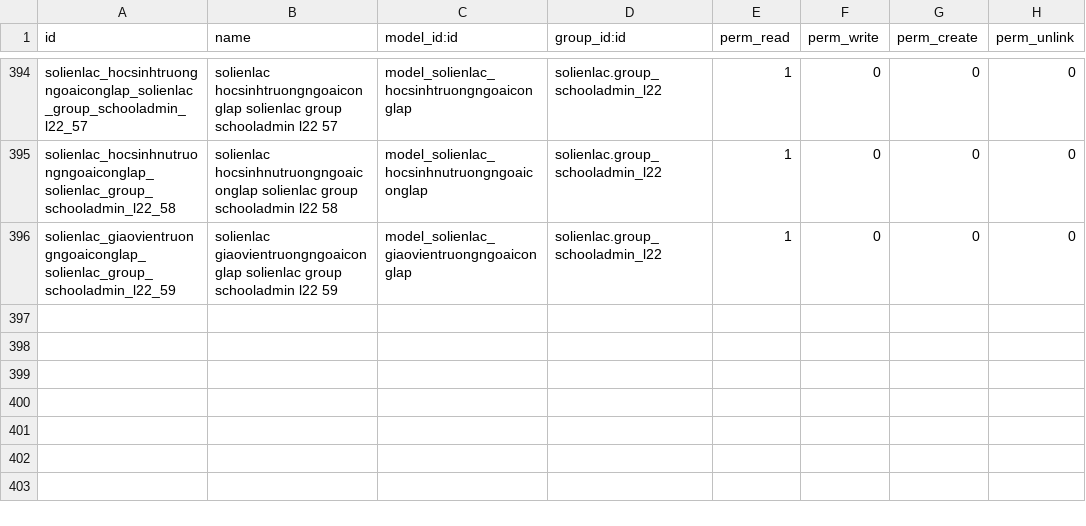
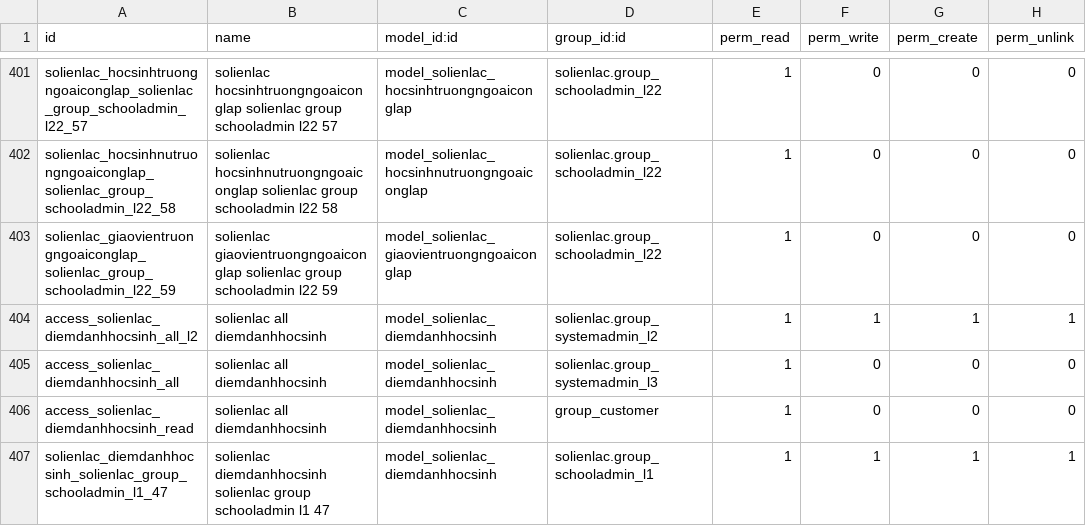
Before and after one commit to tienhieuD/odoo-project-sll, a CSV file: security/ir.model.access.csv, drawn as a sheet; only a part is shown, gaps mark what is left out; the diff covers the shown part only; the diff names each change by its address in the sheet, - before the commit and + after, or states it on an @@ line.

```diff
--- a/security/ir.model.access.csv
+++ b/security/ir.model.access.csv
+row 404: access_solienlac_diemdanhhocsinh_all_l2 | solienlac all diemdanhhocsinh | model_solienlac_diemdanhhocsinh | solienlac.group_systemadmin_l2 | 1 | 1 | 1 | 1
+row 405: access_solienlac_diemdanhhocsinh_all | solienlac all diemdanhhocsinh | model_solienlac_diemdanhhocsinh | solienlac.group_systemadmin_l3 | 1 | 0 | 0 | 0
+row 406: access_solienlac_diemdanhhocsinh_read | solienlac all diemdanhhocsinh | model_solienlac_diemdanhhocsinh | group_customer | 1 | 0 | 0 | 0
+row 407: solienlac_diemdanhhocsinh_solienlac_group_schooladmin_l1_47 | solienlac diemdanhhocsinh solienlac group schooladmin l1 47 | model_solienlac_diemdanhhocsinh | solienlac.group_schooladmin_l1 | 1 | 1 | 1 | 1
```
Also changed, not shown: 10 added rows elsewhere in this file, 5 other files.
